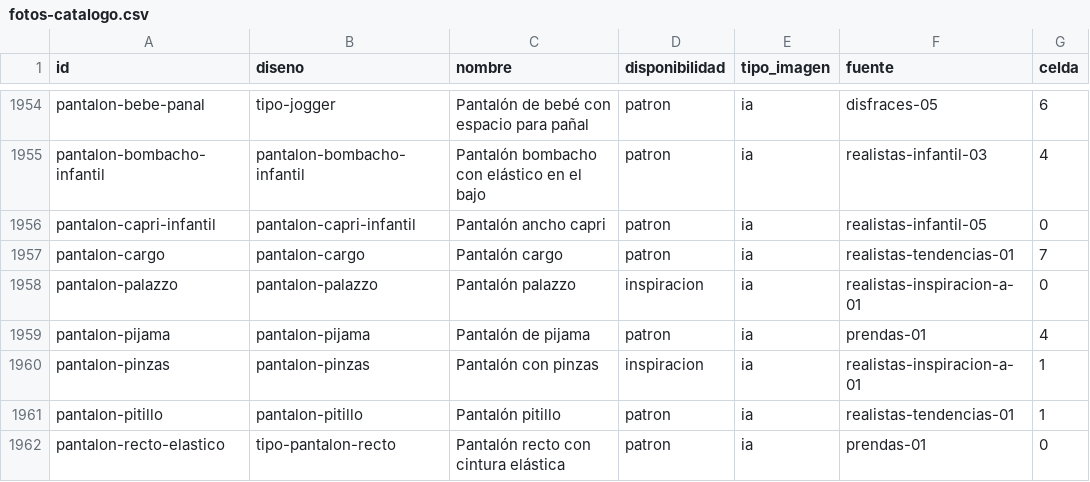
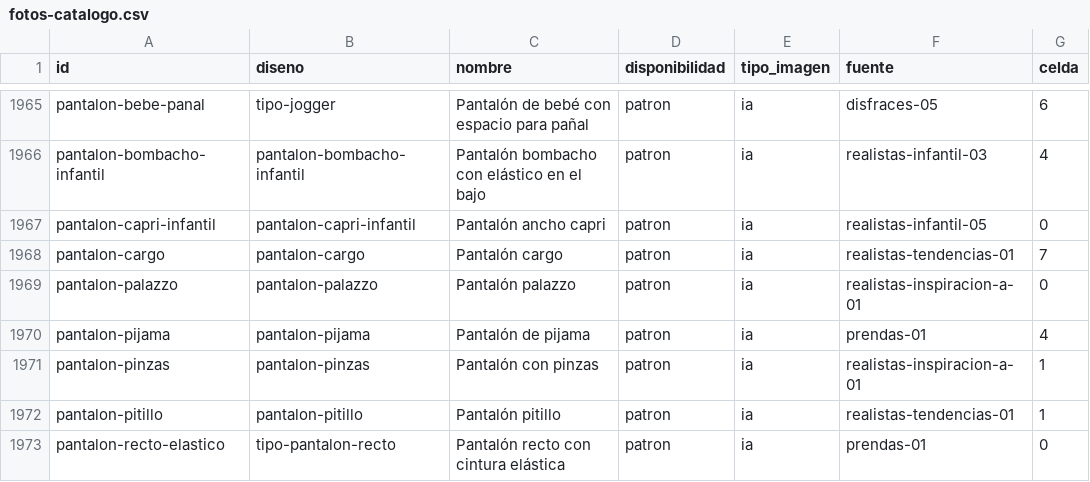
Before and after one commit to elliemarin/MiPrimerApp, a CSV file: docs/auditoria/fotos-catalogo.csv, drawn as a sheet; only a part is shown, gaps mark what is left out; addresses are those after the commit; the diff covers the shown part only; the diff names each change by its address in the sheet, - before the commit and + after, or states it on an @@ line.

```diff
--- a/docs/auditoria/fotos-catalogo.csv
+++ b/docs/auditoria/fotos-catalogo.csv
-D1969 (disponibilidad): inspiracion
+D1969 (disponibilidad): patron
-D1971 (disponibilidad): inspiracion
+D1971 (disponibilidad): patron
```
Also changed, not shown: 15 added rows and 5 edited cells elsewhere in this file, 26 other files.
